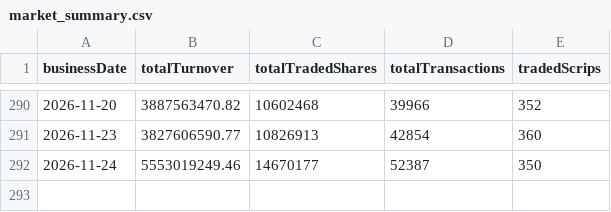
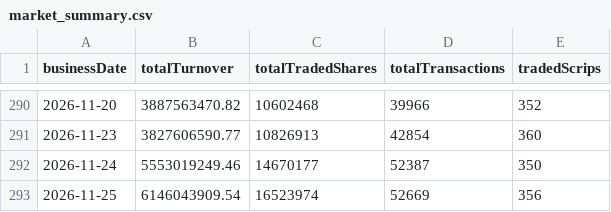
Before and after one commit to Aabaran7/nepse-forecast, a CSV file: data-mirror/archive/market_summary.csv, drawn as a sheet; only a part is shown, gaps mark what is left out; the diff names each change by its address in the sheet, - before the commit and + after, or states it on an @@ line.

```diff
--- a/data-mirror/archive/market_summary.csv
+++ b/data-mirror/archive/market_summary.csv
+row 293: 2026-11-25 | 6146043909.54 | 16523974 | 52669 | 356
```
Also changed, not shown: data-mirror/archive/_manifest.csv, data-mirror/archive/indices.csv, 6 other files.
